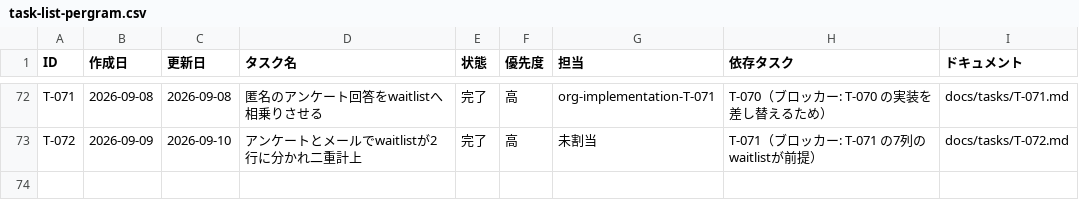
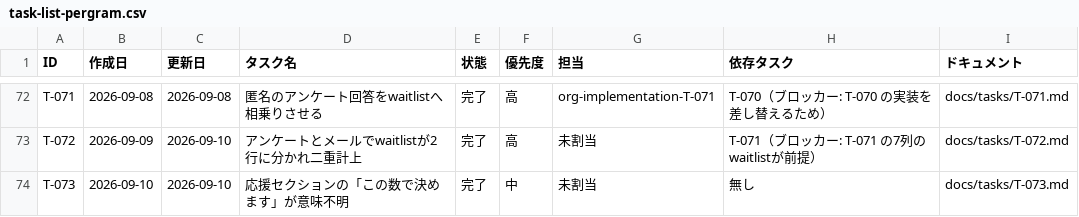
Before and after one commit to umiji/pergram, a CSV file: docs/task-list-pergram.csv, drawn as a sheet; only a part is shown, gaps mark what is left out.

```diff
--- a/docs/task-list-pergram.csv
+++ b/docs/task-list-pergram.csv
@@ -73 +73,2 @@ T-071,2026-09-08,2026-09-08,匿名のアンケート回答をwaitlistへ相乗
 T-072,2026-09-09,2026-09-10,アンケートとメールでwaitlistが2行に分かれ二重計上,完了,高,未割当,T-071（ブロッカー: T-071 の7列のwaitlistが前提）,docs/tasks/T-072.md
+T-073,2026-09-10,2026-09-10,応援セクションの「この数で決めます」が意味不明,完了,中,未割当,無し,docs/tasks/T-073.md
```
Also changed, not shown: docs/token-usage-pergram.csv, 4 other files.
